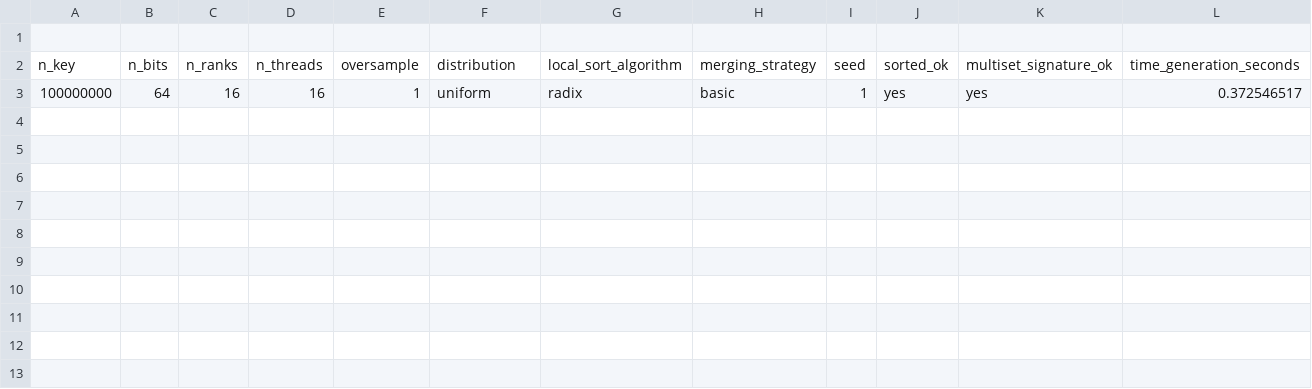
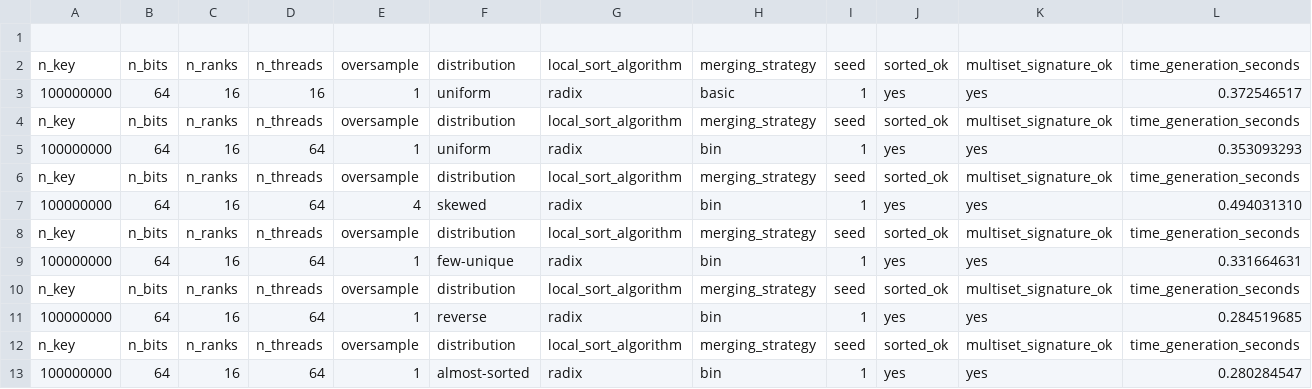
Before and after one commit to frekkoz3/Parallel-Sample-Sort, a CSV file: Parallel/results/results.csv, drawn as a sheet; only a part is shown; rows hold the shown columns only; the diff names each change by its address in the sheet, - before the commit and + after, or states it on an @@ line.

```diff
--- a/Parallel/results/results.csv
+++ b/Parallel/results/results.csv
+row 4: n_key | n_bits | n_ranks | n_threads | oversample | distribution | local_sort_algorithm | merging_strategy | seed | sorted_ok | multiset_signature_ok | time_generation_seconds
+row 5: 100000000 | 64 | 16 | 64 | 1 | uniform | radix | bin | 1 | yes | yes | 0.353093293
+row 6: n_key | n_bits | n_ranks | n_threads | oversample | distribution | local_sort_algorithm | merging_strategy | seed | sorted_ok | multiset_signature_ok | time_generation_seconds
+row 7: 100000000 | 64 | 16 | 64 | 4 | skewed | radix | bin | 1 | yes | yes | 0.494031310
+row 8: n_key | n_bits | n_ranks | n_threads | oversample | distribution | local_sort_algorithm | merging_strategy | seed | sorted_ok | multiset_signature_ok | time_generation_seconds
+row 9: 100000000 | 64 | 16 | 64 | 1 | few-unique | radix | bin | 1 | yes | yes | 0.331664631
+row 10: n_key | n_bits | n_ranks | n_threads | oversample | distribution | local_sort_algorithm | merging_strategy | seed | sorted_ok | multiset_signature_ok | time_generation_seconds
+row 11: 100000000 | 64 | 16 | 64 | 1 | reverse | radix | bin | 1 | yes | yes | 0.284519685
+row 12: n_key | n_bits | n_ranks | n_threads | oversample | distribution | local_sort_algorithm | merging_strategy | seed | sorted_ok | multiset_signature_ok | time_generation_seconds
+row 13: 100000000 | 64 | 16 | 64 | 1 | almost-sorted | radix | bin | 1 | yes | yes | 0.280284547
```
Also changed, not shown: 2 other files.
